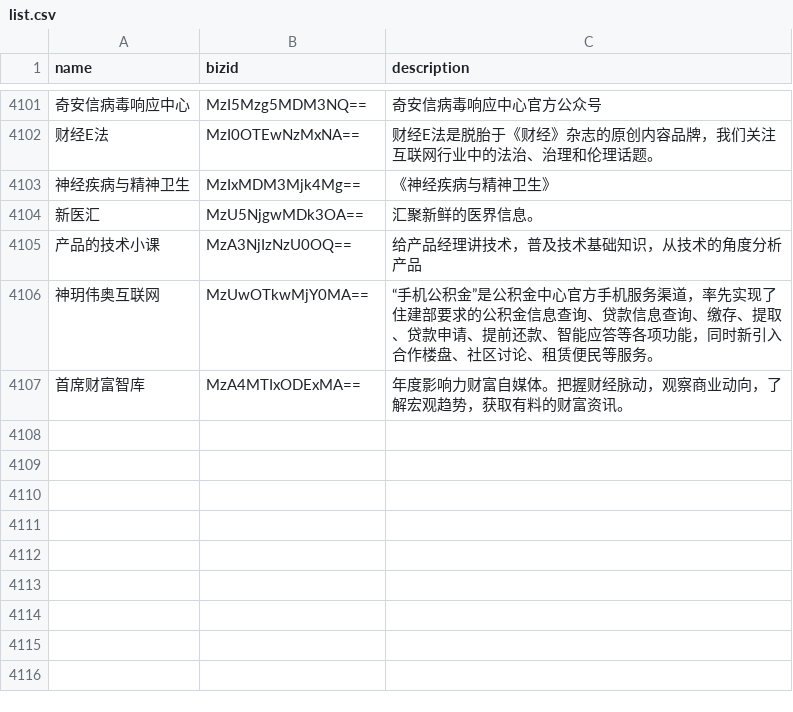
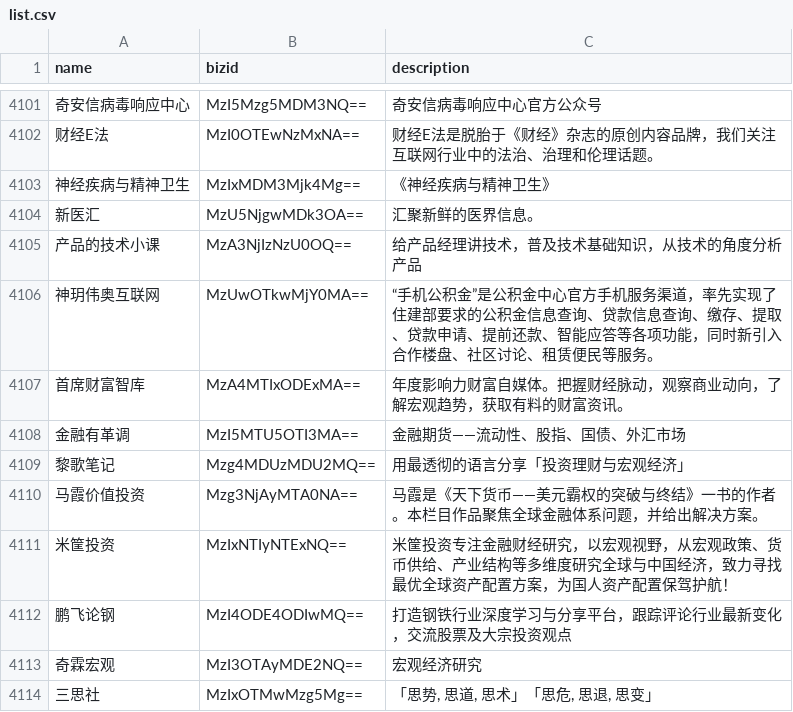
Before and after one commit to hellodword/wechat-feeds, a CSV file: list.csv, drawn as a sheet; only a part is shown, gaps mark what is left out; the diff names each change by its address in the sheet, - before the commit and + after, or states it on an @@ line.

Commit message:
新增: 金融有革调 黎歌笔记 马霞价值投资 米筐投资 鹏飞论钢 奇霖宏观 三思社

```diff
--- a/list.csv
+++ b/list.csv
+row 4108: 金融有革调 | MzI5MTU5OTI3MA== | 金融期货——流动性、股指、国债、外汇市场
+row 4109: 黎歌笔记 | Mzg4MDUzMDU2MQ== | 用最透彻的语言分享「投资理财与宏观经济」
+row 4110: 马霞价值投资 | Mzg3NjAyMTA0NA== | 马霞是《天下货币——美元霸权的突破与终结》一书的作者。本栏目作品聚焦全球金融体系问题，并给出解决方案。
+row 4111: 米筐投资 | MzIxNTIyNTExNQ== | 米筐投资专注金融财经研究，以宏观视野，从宏观政策、货币供给、产业结构等多维度研究全球与中国经济，致力寻找最优全球资产配置方案，为国人资产配置保驾护航！
+row 4112: 鹏飞论钢 | MzI4ODE4ODIwMQ== | 打造钢铁行业深度学习与分享平台，跟踪评论行业最新变化，交流股票及大宗投资观点
+row 4113: 奇霖宏观 | MzI3OTAyMDE2NQ== | 宏观经济研究
+row 4114: 三思社 | MzIxOTMwMzg5Mg== | 「思势, 思道, 思术」「思危, 思退, 思变」
```
